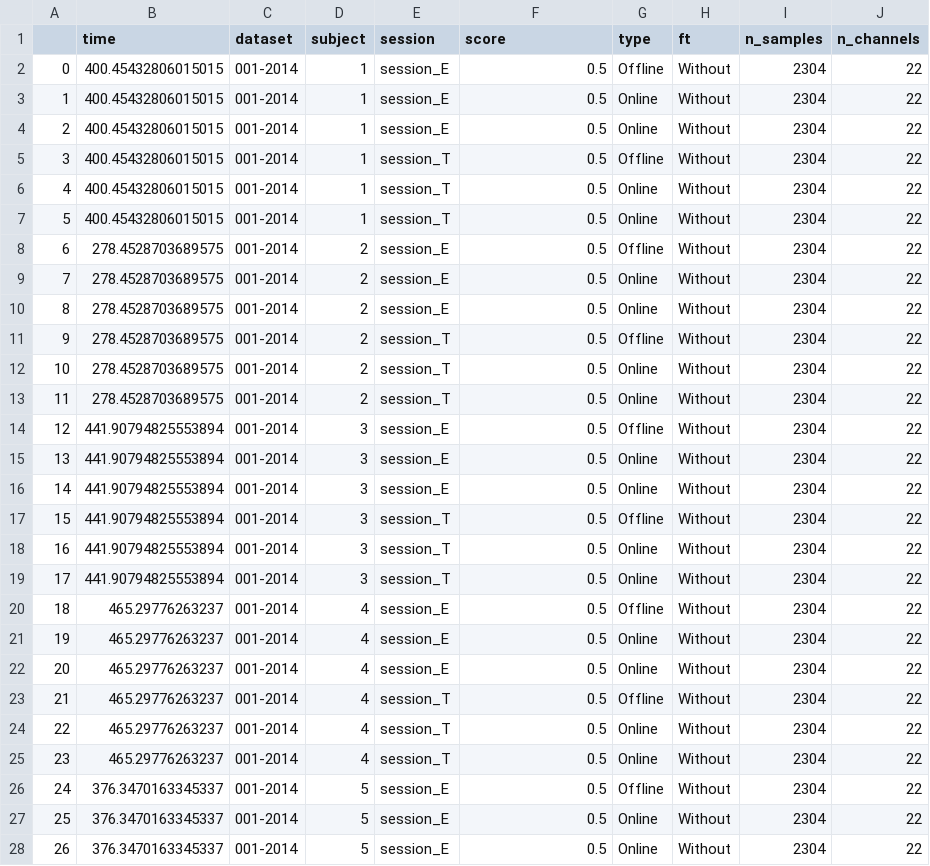
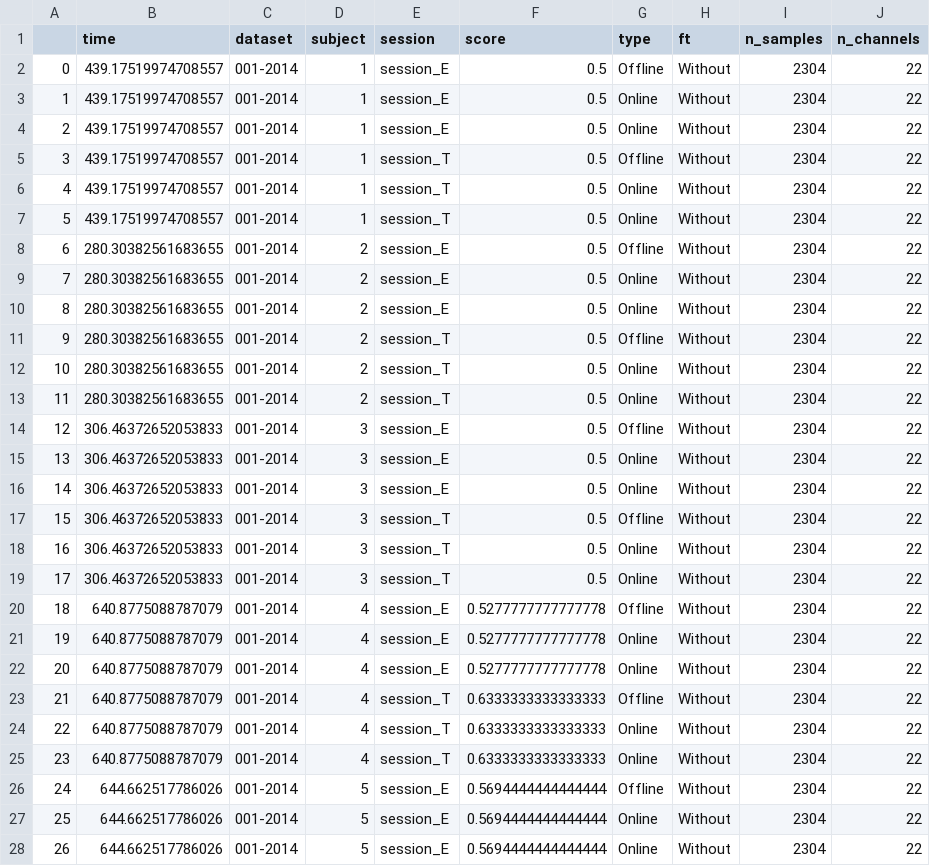
Before and after one commit to brunaafl/EEG_EA-Domain-Adap, a CSV file: output/runs/shared_m2-BNCI2014001-no-alignment-exp_1-0-both/shared_m2-BNCI2014001-no-alignment-exp_1-0-both_results.csv, drawn as a sheet; only a part is shown; the diff covers the shown part only; the diff names each change by its address in the sheet, - before the commit and + after, or states it on an @@ line.

Commit message:
Shared DeepNet 40 epochs

```diff
--- a/output/runs/shared_m2-BNCI2014001-no-alignment-exp_1-0-both/shared_m2-BNCI2014001-no-alignment-exp_1-0-both_results.csv
+++ b/output/runs/shared_m2-BNCI2014001-no-alignment-exp_1-0-both/shared_m2-BNCI2014001-no-alignment-exp_1-0-both_results.csv
-B2:B7 (time): 400.45432806015015
+B2:B7 (time): 439.17519974708557
-B8:B13 (time): 278.4528703689575
+B8:B13 (time): 280.30382561683655
-B14:B19 (time): 441.90794825553894
+B14:B19 (time): 306.46372652053833
-B20:B25 (time): 465.29776263237
+B20:B25 (time): 640.8775088787079
-F20:F22 (score): 0.5
+F20:F22 (score): 0.5277777777777778
-F23:F25 (score): 0.5
+F23:F25 (score): 0.6333333333333333
-B26:B28 (time): 376.3470163345337
+B26:B28 (time): 644.662517786026
-F26:F28 (score): 0.5
+F26:F28 (score): 0.5694444444444444
```
Also changed, not shown: 68 edited cells elsewhere in this file, 27 other files.
